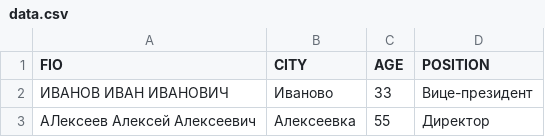
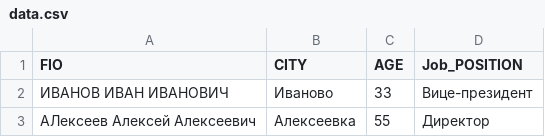
Before and after one commit to alexe1ka/tt_ss_csv_parse, a CSV file: data.csv, drawn as a sheet.

```diff
--- a/data.csv
+++ b/data.csv
@@ -1,2 +1,2 @@
-FIO,CITY,AGE,POSITION
+FIO,CITY,AGE,Job_POSITION
 ИВАНОВ ИВАН ИВАНОВИЧ,Иваново,33,Вице-президент
```
Also changed, not shown: 2 other files.
